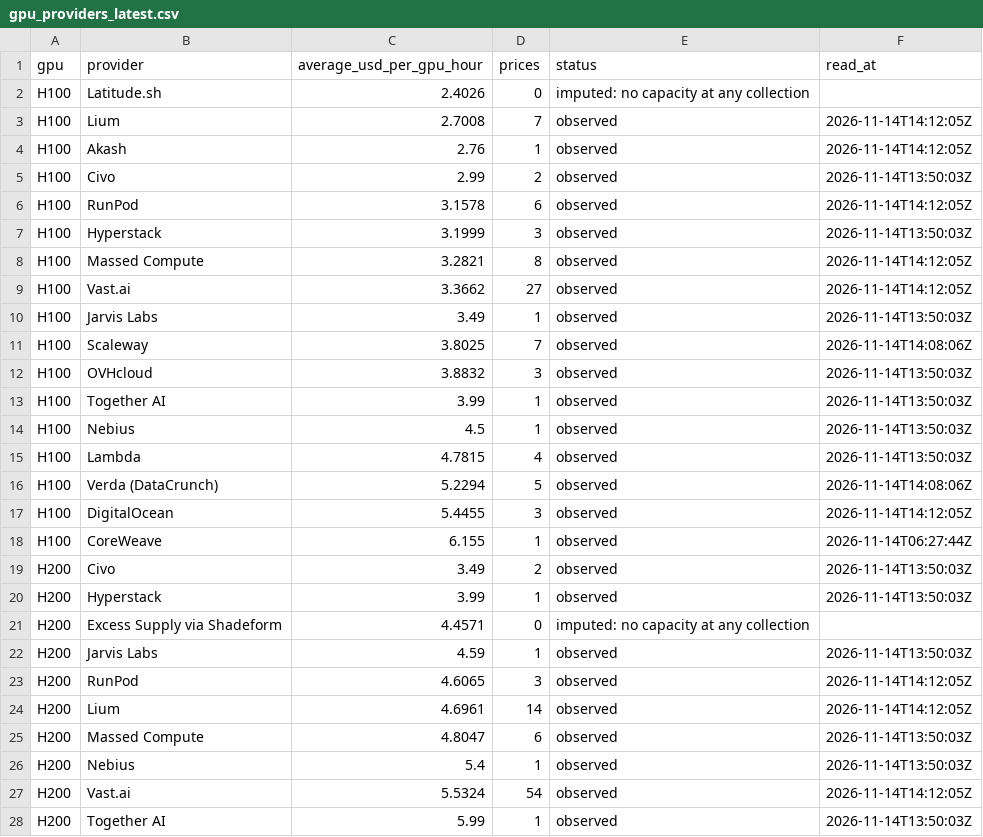
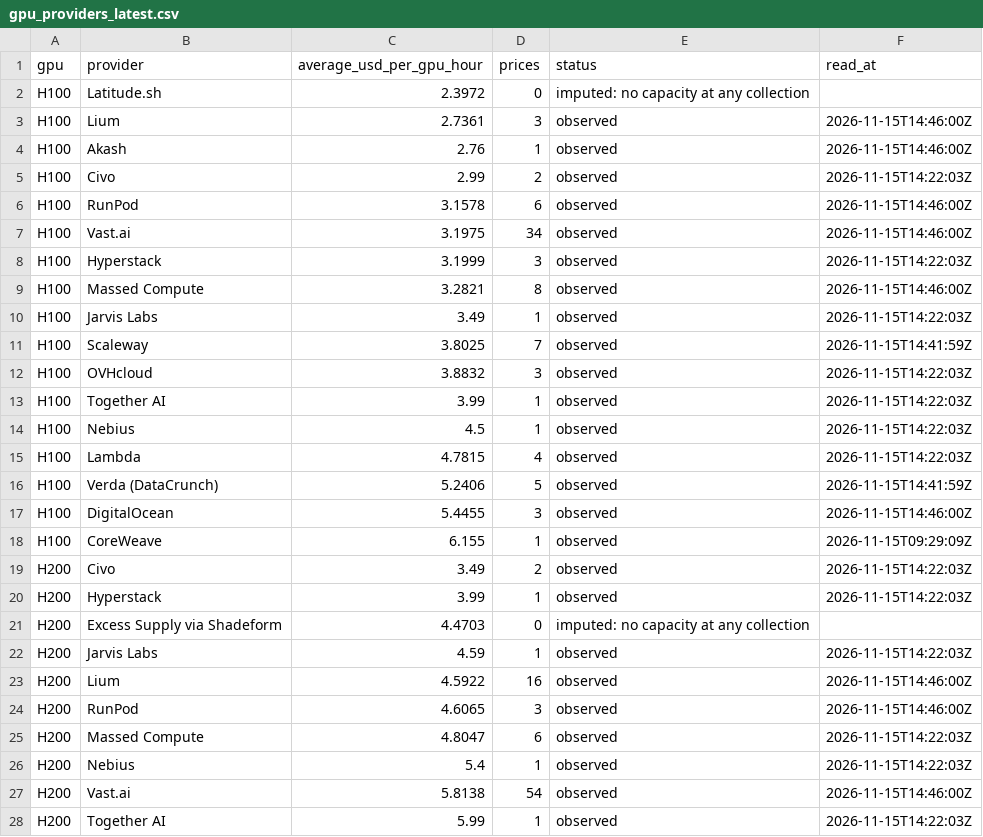
Before and after one commit to RenshuBTC/compute-screener, a CSV file: data/gpu_providers_latest.csv, drawn as a sheet; only a part is shown; the diff covers the shown part only.

```diff
--- a/data/gpu_providers_latest.csv
+++ b/data/gpu_providers_latest.csv
@@ -1,28 +1,28 @@
 gpu,provider,average_usd_per_gpu_hour,prices,status,read_at
-H100,Latitude.sh,2.4026,0,imputed: no capacity at any collection,
-H100,Lium,2.7008,7,observed,2026-11-14T14:12:05Z
-H100,Akash,2.76,1,observed,2026-11-14T14:12:05Z
-H100,Civo,2.99,2,observed,2026-11-14T13:50:03Z
-H100,RunPod,3.1578,6,observed,2026-11-14T14:12:05Z
-H100,Hyperstack,3.1999,3,observed,2026-11-14T13:50:03Z
-H100,Massed Compute,3.2821,8,observed,2026-11-14T14:12:05Z
-H100,Vast.ai,3.3662,27,observed,2026-11-14T14:12:05Z
-H100,Jarvis Labs,3.49,1,observed,2026-11-14T13:50:03Z
-H100,Scaleway,3.8025,7,observed,2026-11-14T14:08:06Z
-H100,OVHcloud,3.8832,3,observed,2026-11-14T13:50:03Z
-H100,Together AI,3.99,1,observed,2026-11-14T13:50:03Z
-H100,Nebius,4.5,1,observed,2026-11-14T13:50:03Z
-H100,Lambda,4.7815,4,observed,2026-11-14T13:50:03Z
-H100,Verda (DataCrunch),5.2294,5,observed,2026-11-14T14:08:06Z
-H100,DigitalOcean,5.4455,3,observed,2026-11-14T14:12:05Z
-H100,CoreWeave,6.155,1,observed,2026-11-14T06:27:44Z
-H200,Civo,3.49,2,observed,2026-11-14T13:50:03Z
-H200,Hyperstack,3.99,1,observed,2026-11-14T13:50:03Z
-H200,Excess Supply via Shadeform,4.4571,0,imputed: no capacity at any collection,
-H200,Jarvis Labs,4.59,1,observed,2026-11-14T13:50:03Z
-H200,RunPod,4.6065,3,observed,2026-11-14T14:12:05Z
-H200,Lium,4.6961,14,observed,2026-11-14T14:12:05Z
-H200,Massed Compute,4.8047,6,observed,2026-11-14T13:50:03Z
-H200,Nebius,5.4,1,observed,2026-11-14T13:50:03Z
-H200,Vast.ai,5.5324,54,observed,2026-11-14T14:12:05Z
-H200,Together AI,5.99,1,observed,2026-11-14T13:50:03Z
+H100,Latitude.sh,2.3972,0,imputed: no capacity at any collection,
+H100,Lium,2.7361,3,observed,2026-11-15T14:46:00Z
+H100,Akash,2.76,1,observed,2026-11-15T14:46:00Z
+H100,Civo,2.99,2,observed,2026-11-15T14:22:03Z
+H100,RunPod,3.1578,6,observed,2026-11-15T14:46:00Z
+H100,Vast.ai,3.1975,34,observed,2026-11-15T14:46:00Z
+H100,Hyperstack,3.1999,3,observed,2026-11-15T14:22:03Z
+H100,Massed Compute,3.2821,8,observed,2026-11-15T14:46:00Z
+H100,Jarvis Labs,3.49,1,observed,2026-11-15T14:22:03Z
+H100,Scaleway,3.8025,7,observed,2026-11-15T14:41:59Z
+H100,OVHcloud,3.8832,3,observed,2026-11-15T14:22:03Z
+H100,Together AI,3.99,1,observed,2026-11-15T14:22:03Z
+H100,Nebius,4.5,1,observed,2026-11-15T14:22:03Z
+H100,Lambda,4.7815,4,observed,2026-11-15T14:22:03Z
+H100,Verda (DataCrunch),5.2406,5,observed,2026-11-15T14:41:59Z
+H100,DigitalOcean,5.4455,3,observed,2026-11-15T14:46:00Z
+H100,CoreWeave,6.155,1,observed,2026-11-15T09:29:09Z
+H200,Civo,3.49,2,observed,2026-11-15T14:22:03Z
+H200,Hyperstack,3.99,1,observed,2026-11-15T14:22:03Z
+H200,Excess Supply via Shadeform,4.4703,0,imputed: no capacity at any collection,
+H200,Jarvis Labs,4.59,1,observed,2026-11-15T14:22:03Z
+H200,Lium,4.5922,16,observed,2026-11-15T14:46:00Z
+H200,RunPod,4.6065,3,observed,2026-11-15T14:46:00Z
+H200,Massed Compute,4.8047,6,observed,2026-11-15T14:22:03Z
+H200,Nebius,5.4,1,observed,2026-11-15T14:22:03Z
+H200,Vast.ai,5.8138,54,observed,2026-11-15T14:46:00Z
+H200,Together AI,5.99,1,observed,2026-11-15T14:22:03Z
```
Also changed, not shown: 3 added rows, 3 removed rows and 54 edited cells elsewhere in this file, data/gpu_index_daily.csv, data/token_index_daily.csv, 3 other files.
